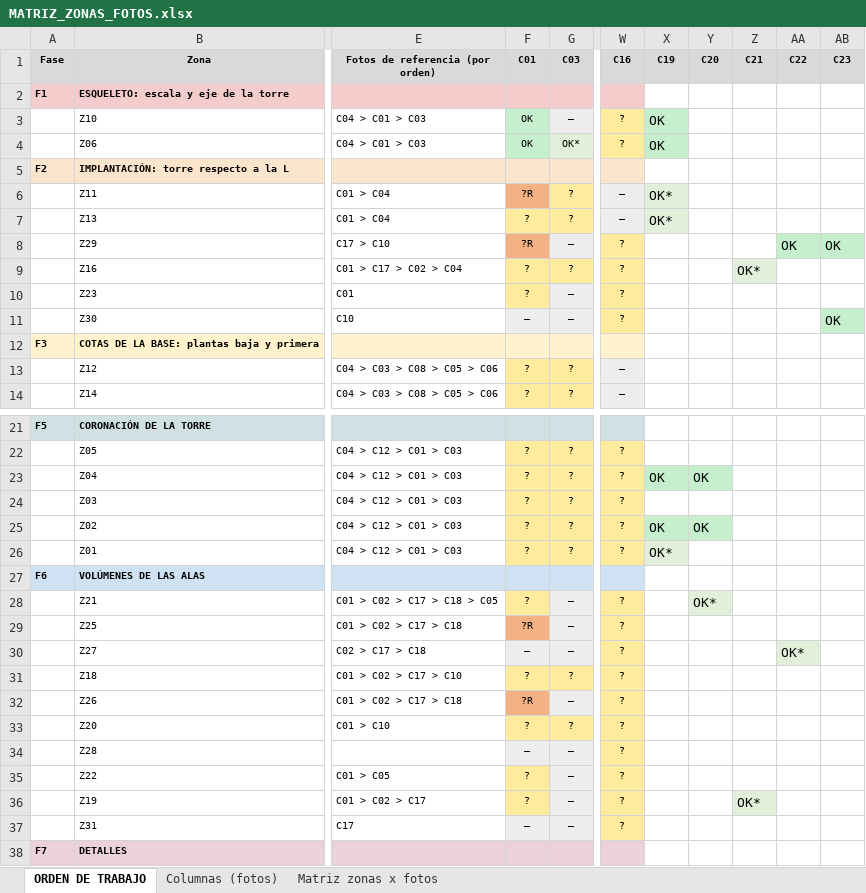
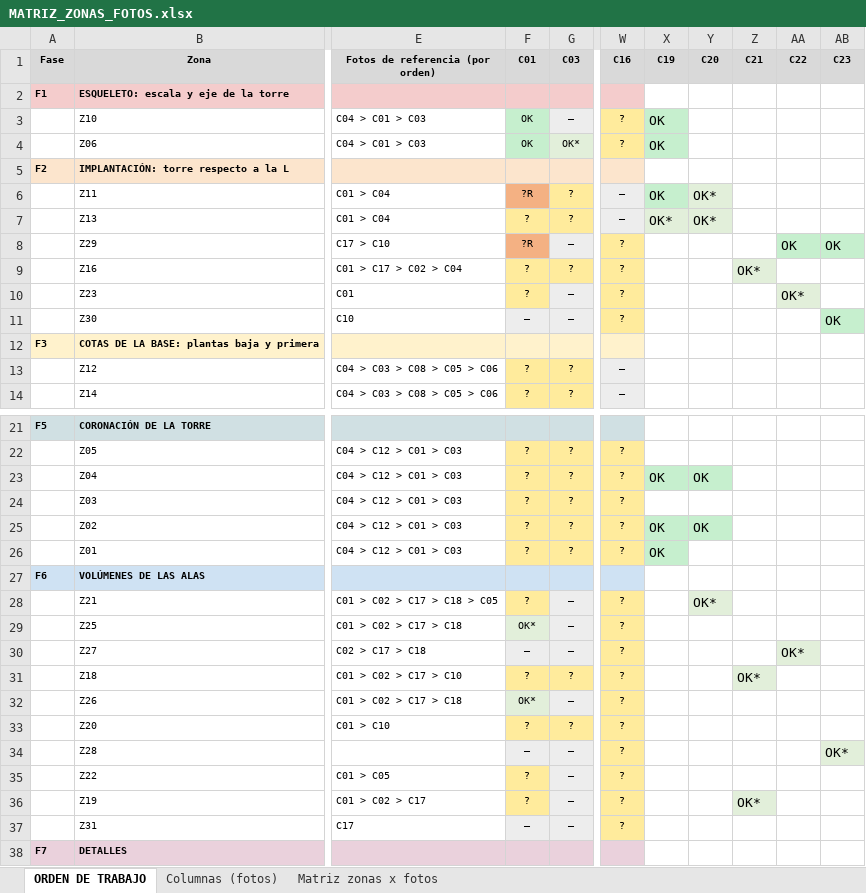
Before and after one commit to PabloRamonBenitez/PabloRamonBenitez, an Excel workbook: maqueta_salut/MATRIZ_ZONAS_FOTOS.xlsx, sheet ORDEN DE TRABAJO, drawn as a sheet; only a part is shown, gaps mark what is left out; values as stored, in another font and other column widths than the file's, no borders; the diff names each change by its address in the sheet, - before the commit and + after, or states it on an @@ line.

```diff
--- a/maqueta_salut/MATRIZ_ZONAS_FOTOS.xlsx (sheet ORDEN DE TRABAJO)
+++ b/maqueta_salut/MATRIZ_ZONAS_FOTOS.xlsx (sheet ORDEN DE TRABAJO)
-X6 (C19): OK*
+X6 (C19): OK
-X6 fill: #E2EFDA
+X6 fill: #C6EFCE
-Y6:Y7 (C20): (empty)
+Y6:Y7 (C20): OK*
-Y6:Y7 fill: none
+Y6:Y7 fill: #E2EFDA
-AA10 (C22): (empty)
+AA10 (C22): OK*
-AA10 fill: none
+AA10 fill: #E2EFDA
-X26 (C19): OK*
+X26 (C19): OK
-X26 fill: #E2EFDA
+X26 fill: #C6EFCE
-F29 (C01): ?R
+F29 (C01): OK*
-F29 fill: #F4B183
+F29 fill: #E2EFDA
-Z31 (C21): (empty)
+Z31 (C21): OK*
-Z31 fill: none
+Z31 fill: #E2EFDA
-F32 (C01): ?R
+F32 (C01): OK*
-F32 fill: #F4B183
+F32 fill: #E2EFDA
-AB34 (C23): (empty)
+AB34 (C23): OK*
-AB34 fill: none
+AB34 fill: #E2EFDA
```
Also changed, not shown: 27 other files.
